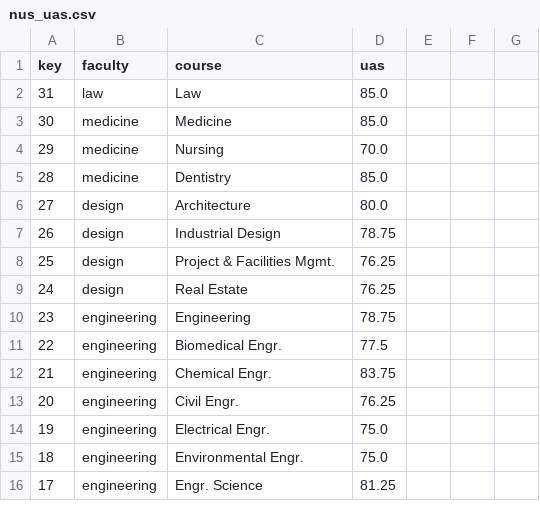
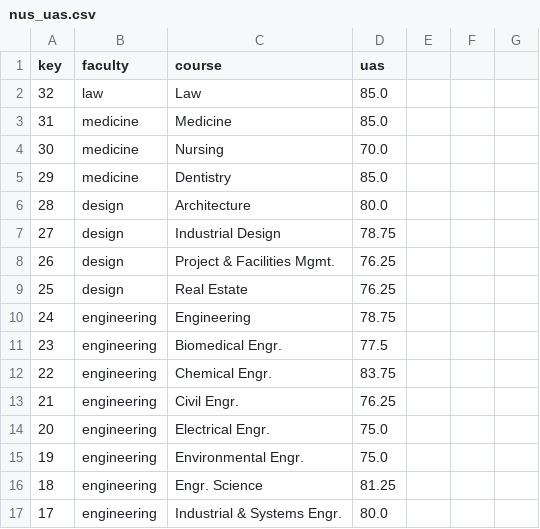
Before and after one commit to yizhe-ang/What-you-get-for-A-levels-ah, a CSV file: data/nus_uas.csv, drawn as a sheet; only a part is shown; the diff covers the shown part only.

```diff
--- a/data/nus_uas.csv
+++ b/data/nus_uas.csv
@@ -1,16 +1,17 @@
 key,faculty,course,uas
-31,law,Law,85.0
-30,medicine,Medicine,85.0
-29,medicine,Nursing,70.0
-28,medicine,Dentistry,85.0
-27,design,Architecture,80.0
-26,design,Industrial Design,78.75
-25,design,Project & Facilities Mgmt.,76.25
-24,design,Real Estate,76.25
-23,engineering,Engineering,78.75
-22,engineering,Biomedical Engr.,77.5
-21,engineering,Chemical Engr.,83.75
-20,engineering,Civil Engr.,76.25
-19,engineering,Electrical Engr.,75.0
-18,engineering,Environmental Engr.,75.0
-17,engineering,Engr. Science,81.25
+32,law,Law,85.0
+31,medicine,Medicine,85.0
+30,medicine,Nursing,70.0
+29,medicine,Dentistry,85.0
+28,design,Architecture,80.0
+27,design,Industrial Design,78.75
+26,design,Project & Facilities Mgmt.,76.25
+25,design,Real Estate,76.25
+24,engineering,Engineering,78.75
+23,engineering,Biomedical Engr.,77.5
+22,engineering,Chemical Engr.,83.75
+21,engineering,Civil Engr.,76.25
+20,engineering,Electrical Engr.,75.0
+19,engineering,Environmental Engr.,75.0
+18,engineering,Engr. Science,81.25
+17,engineering,Industrial & Systems Engr.,80.0
```
Also changed, not shown: 1 added row, 1 removed row and 36 edited cells elsewhere in this file, 3 other files.
